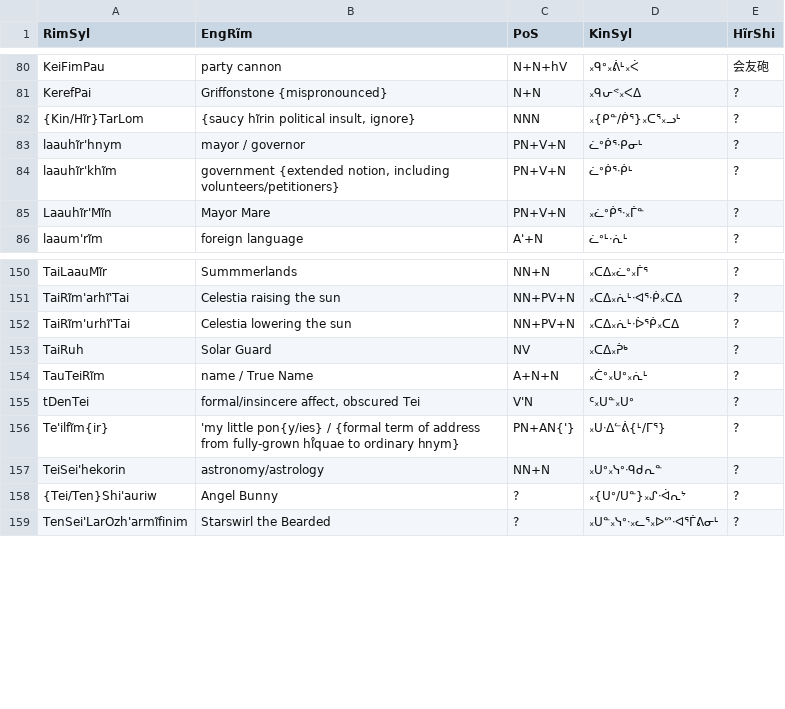
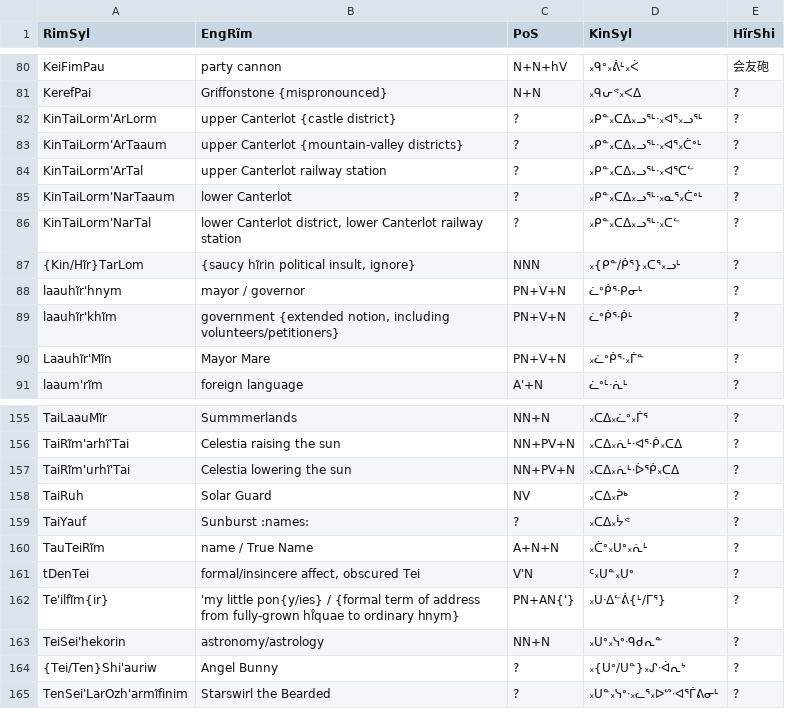
Before and after one commit to SFTwilight/quaehirrhrim, a CSV file: wordlists/compoundsC.csv, drawn as a sheet; only a part is shown, gaps mark what is left out; the diff names each change by its address in the sheet, - before the commit and + after, or states it on an @@ line.

```diff
--- a/wordlists/compoundsC.csv
+++ b/wordlists/compoundsC.csv
+row 82: KinTaiLorm'ArLorm | upper Canterlot {castle district} | ? | ᙮ᑭᓐ᙮ᑕᐃ᙮ᓗᕐᒻᐧ᙮ᐊᕐ᙮ᓗᕐᒻ | ?
+row 83: KinTaiLorm'ArTaaum | upper Canterlot {mountain-valley districts} | ? | ᙮ᑭᓐ᙮ᑕᐃ᙮ᓗᕐᒻᐧ᙮ᐊᕐ᙮ᑖᐤᒻ | ?
+row 84: KinTaiLorm'ArTal | upper Canterlot railway station | ? | ᙮ᑭᓐ᙮ᑕᐃ᙮ᓗᕐᒻᐧ᙮ᐊᕐᑕᓪ | ?
+row 85: KinTaiLorm'NarTaaum | lower Canterlot | ? | ᙮ᑭᓐ᙮ᑕᐃ᙮ᓗᕐᒻᐧ᙮ᓇᕐ᙮ᑖᐤᒻ | ?
+row 86: KinTaiLorm'NarTal | lower Canterlot district, lower Canterlot railway station | ? | ᙮ᑭᓐ᙮ᑕᐃ᙮ᓗᕐᒻᐧ᙮ᑕᓪ | ?
+row 159: TaiYauf | Sunburst :names: | ? | ᙮ᑕᐃ᙮ᔮᕝ | ?
```
Also changed, not shown: wordlists/hirinrinB.csv, wordlists/nounsC.csv, 2 other files.
